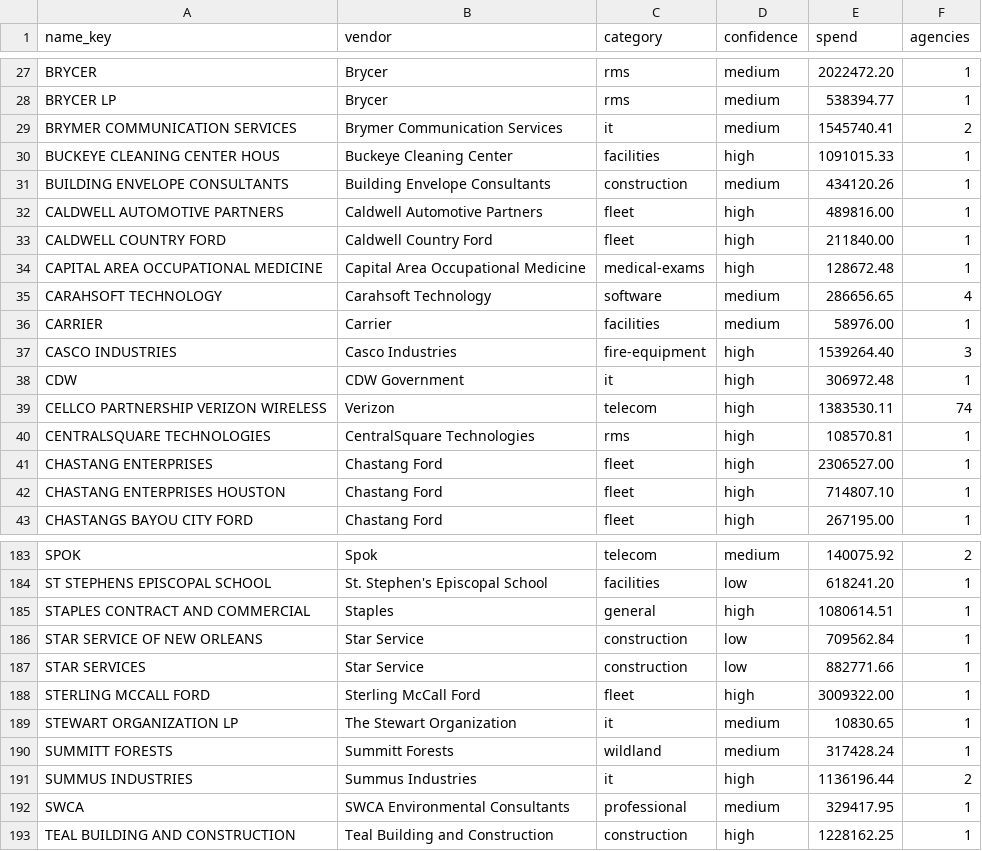
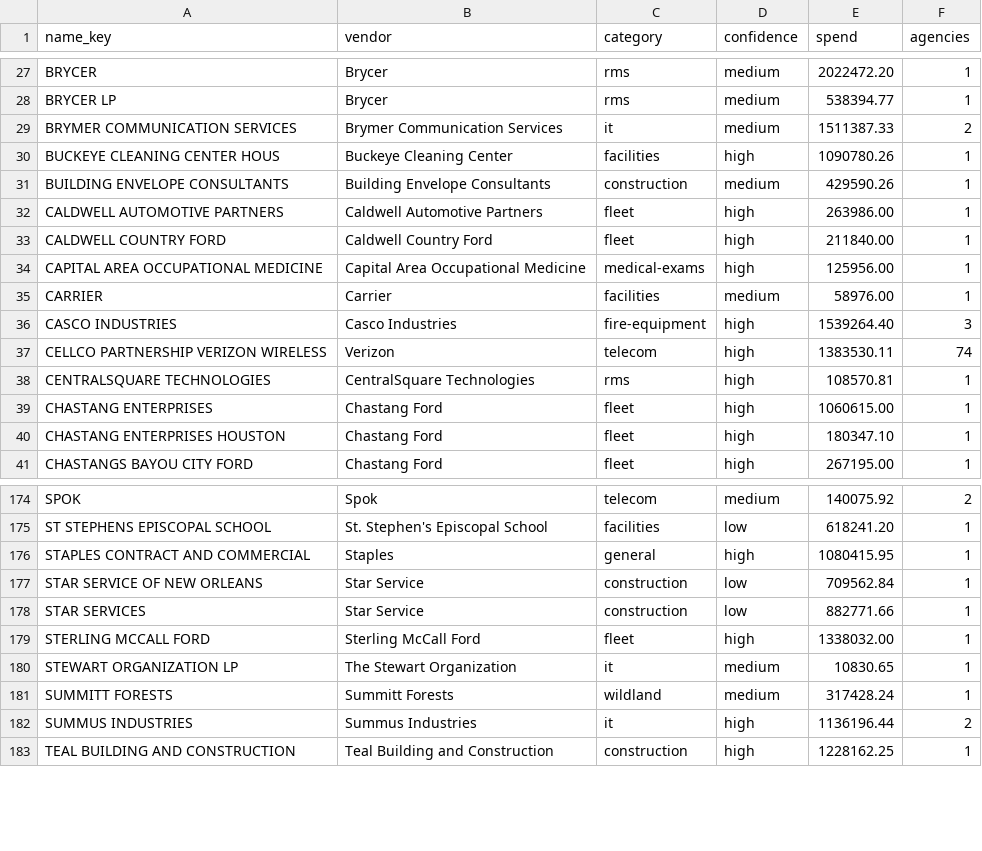
Before and after one commit to pasha594/fire-vendors, a CSV file: config/states/tx/vendor_map_additions.csv, drawn as a sheet; only a part is shown, gaps mark what is left out; the diff covers the shown part only.

```diff
--- a/config/states/tx/vendor_map_additions.csv
+++ b/config/states/tx/vendor_map_additions.csv
@@ -28,16 +28,14 @@ BRYCER,Brycer,rms,medium,2022472.20,1
 BRYCER LP,Brycer,rms,medium,538394.77,1
-BRYMER COMMUNICATION SERVICES,Brymer Communication Services,it,medium,1545740.41,2
-BUCKEYE CLEANING CENTER HOUS,Buckeye Cleaning Center,facilities,high,1091015.33,1
-BUILDING ENVELOPE CONSULTANTS,Building Envelope Consultants,construction,medium,434120.26,1
-CALDWELL AUTOMOTIVE PARTNERS,Caldwell Automotive Partners,fleet,high,489816.00,1
+BRYMER COMMUNICATION SERVICES,Brymer Communication Services,it,medium,1511387.33,2
+BUCKEYE CLEANING CENTER HOUS,Buckeye Cleaning Center,facilities,high,1090780.26,1
+BUILDING ENVELOPE CONSULTANTS,Building Envelope Consultants,construction,medium,429590.26,1
+CALDWELL AUTOMOTIVE PARTNERS,Caldwell Automotive Partners,fleet,high,263986.00,1
 CALDWELL COUNTRY FORD,Caldwell Country Ford,fleet,high,211840.00,1
-CAPITAL AREA OCCUPATIONAL MEDICINE,Capital Area Occupational Medicine,medical-exams,high,128672.48,1
-CARAHSOFT TECHNOLOGY,Carahsoft Technology,software,medium,286656.65,4
+CAPITAL AREA OCCUPATIONAL MEDICINE,Capital Area Occupational Medicine,medical-exams,high,125956.00,1
 CARRIER,Carrier,facilities,medium,58976.00,1
 CASCO INDUSTRIES,Casco Industries,fire-equipment,high,1539264.40,3
-CDW,CDW Government,it,high,306972.48,1
 CELLCO PARTNERSHIP VERIZON WIRELESS,Verizon,telecom,high,1383530.11,74
 CENTRALSQUARE TECHNOLOGIES,CentralSquare Technologies,rms,high,108570.81,1
-CHASTANG ENTERPRISES,Chastang Ford,fleet,high,2306527.00,1
-CHASTANG ENTERPRISES HOUSTON,Chastang Ford,fleet,high,714807.10,1
+CHASTANG ENTERPRISES,Chastang Ford,fleet,high,1060615.00,1
+CHASTANG ENTERPRISES HOUSTON,Chastang Ford,fleet,high,180347.10,1
 CHASTANGS BAYOU CITY FORD,Chastang Ford,fleet,high,267195.00,1
@@ -184,6 +175,6 @@ SPOK,Spok,telecom,medium,140075.92,2
 ST STEPHENS EPISCOPAL SCHOOL,St. Stephen's Episcopal School,facilities,low,618241.20,1
-STAPLES CONTRACT AND COMMERCIAL,Staples,general,high,1080614.51,1
+STAPLES CONTRACT AND COMMERCIAL,Staples,general,high,1080415.95,1
 STAR SERVICE OF NEW ORLEANS,Star Service,construction,low,709562.84,1
 STAR SERVICES,Star Service,construction,low,882771.66,1
-STERLING MCCALL FORD,Sterling McCall Ford,fleet,high,3009322.00,1
+STERLING MCCALL FORD,Sterling McCall Ford,fleet,high,1338032.00,1
 STEWART ORGANIZATION LP,The Stewart Organization,it,medium,10830.65,1
@@ -191,3 +182,2 @@ SUMMITT FORESTS,Summitt Forests,wildland,medium,317428.24,1
 SUMMUS INDUSTRIES,Summus Industries,it,high,1136196.44,2
-SWCA,SWCA Environmental Consultants,professional,medium,329417.95,1
 TEAL BUILDING AND CONSTRUCTION,Teal Building and Construction,construction,high,1228162.25,1
```
Also changed, not shown: 7 removed rows and 32 edited cells elsewhere in this file.
